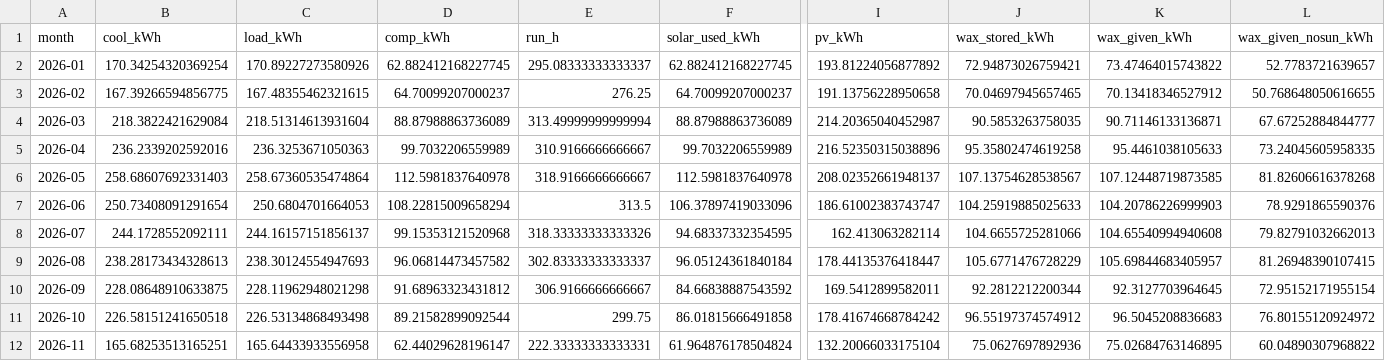
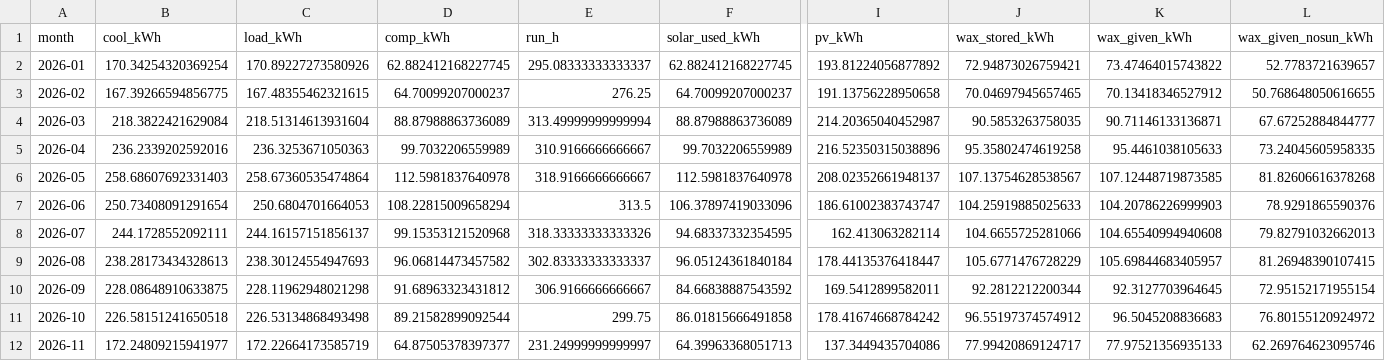
Before and after one commit to saineelam132-art/coldstorage, a CSV file: results/live/monthly_current.csv, drawn as a sheet; only a part is shown, gaps mark what is left out; the diff covers the shown part only; the diff names each change by its address in the sheet, - before the commit and + after, or states it on an @@ line.

```diff
--- a/results/live/monthly_current.csv
+++ b/results/live/monthly_current.csv
-B12 (cool_kWh): 165.68253513165251
+B12 (cool_kWh): 172.24809215941977
-C12 (load_kWh): 165.64433933556958
+C12 (load_kWh): 172.22664173585719
-D12 (comp_kWh): 62.44029628196147
+D12 (comp_kWh): 64.87505378397377
-E12 (run_h): 222.33333333333331
+E12 (run_h): 231.24999999999997
-F12 (solar_used_kWh): 61.964876178504824
+F12 (solar_used_kWh): 64.39963368051713
-I12 (pv_kWh): 132.20066033175104
+I12 (pv_kWh): 137.3449435704086
-J12 (wax_stored_kWh): 75.0627697892936
+J12 (wax_stored_kWh): 77.99420869124717
-K12 (wax_given_kWh): 75.02684763146895
+K12 (wax_given_kWh): 77.97521356935133
-L12 (wax_given_nosun_kWh): 60.04890307968822
+L12 (wax_given_nosun_kWh): 62.269764623095746
```
Also changed, not shown: 8 edited cells elsewhere in this file, data/live/openmeteo_archive_2026.csv, results/live/daily_current.csv, 22 other files.
